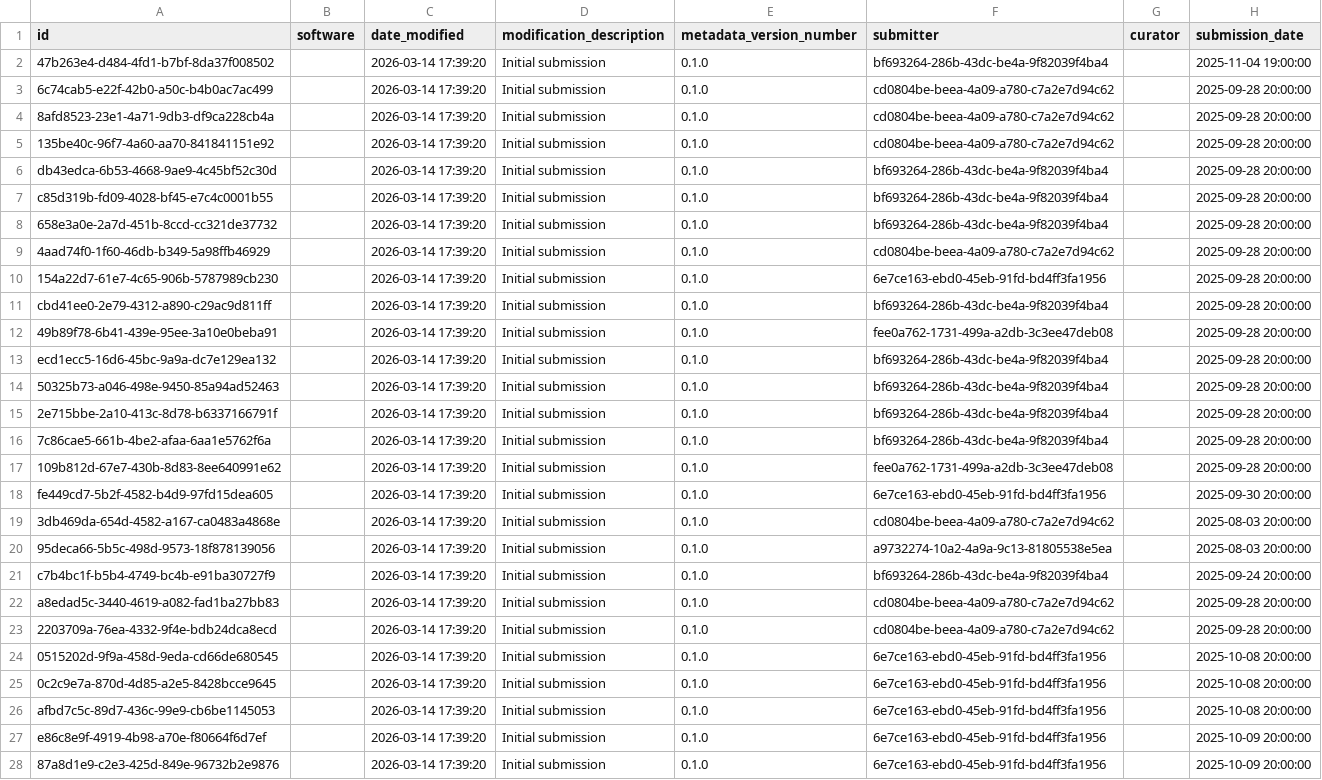
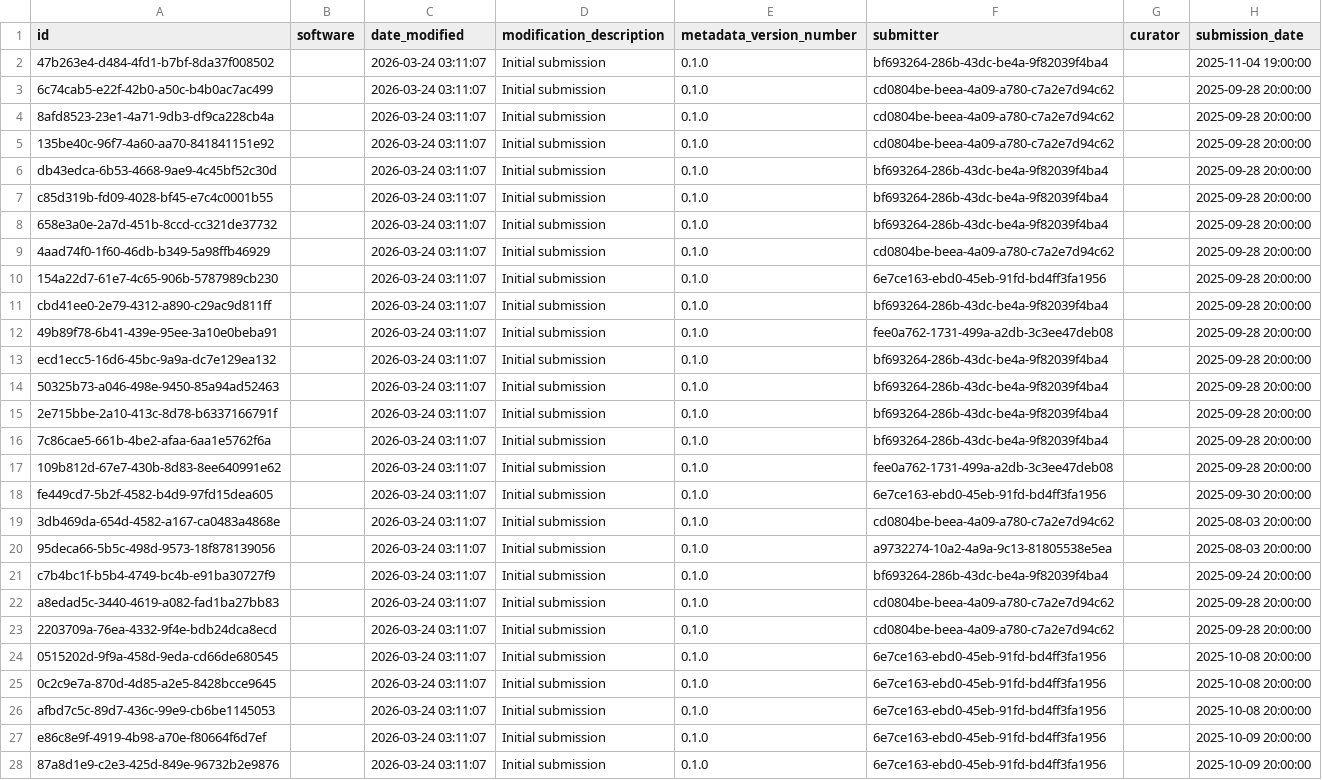
Before and after one commit to Heliophysics-Software-Search-Interface/hssi-website, a CSV file: django/website/config/db/submission_info.csv, drawn as a sheet; only a part is shown; the diff covers the shown part only; the diff names each change by its address in the sheet, - before the commit and + after, or states it on an @@ line.

```diff
--- a/django/website/config/db/submission_info.csv
+++ b/django/website/config/db/submission_info.csv
-C2:C28 (date_modified): 2026-03-14 17:39:20
+C2:C28 (date_modified): 2026-03-24 03:11:07
```
Also changed, not shown: 153 edited cells elsewhere in this file, django/website/config/db/person.csv, django/website/config/db/software_version.csv, 3 other files.
